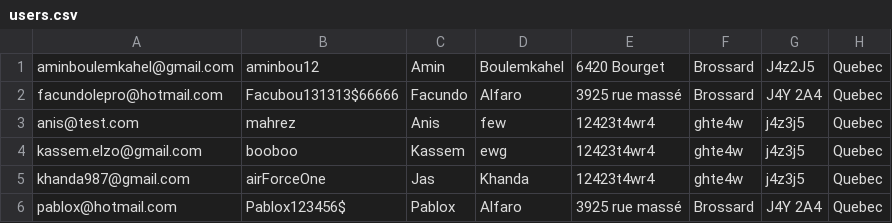
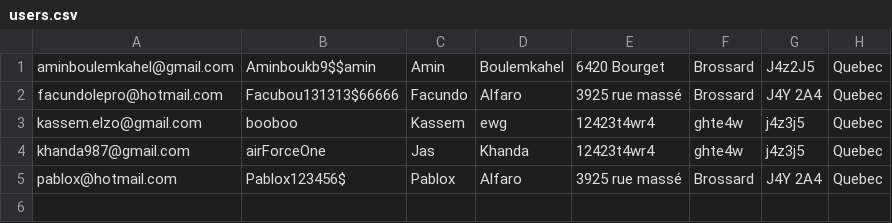
Before and after one commit to anisdzdev/grocery-store, a CSV file: backstore/database/users.csv, drawn as a sheet; the diff names each change by its address in the sheet, - before the commit and + after, or states it on an @@ line.

Commit message:
backstore/productwrite

```diff
--- a/backstore/database/users.csv
+++ b/backstore/database/users.csv
-B1: aminbou12
+B1: Aminboukb9$$amin
-row 3: anis@test.com | mahrez | Anis | few | 12423t4wr4 | ghte4w | j4z3j5 | Quebec
```
Also changed, not shown: 7 other files.
